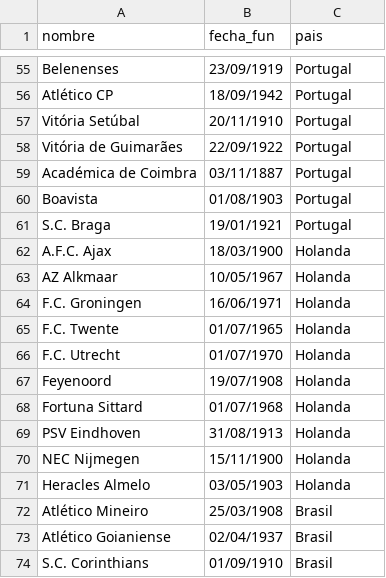
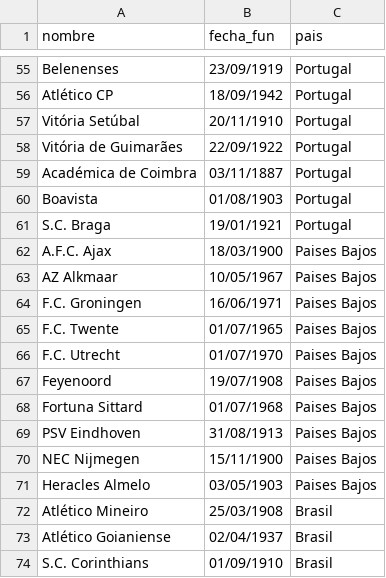
Before and after one commit to DouglasSochC/MIA_Proyecto2, a CSV file: backend/archivos_carga/equipos.csv, drawn as a sheet; only a part is shown, gaps mark what is left out.

```diff
--- a/backend/archivos_carga/equipos.csv
+++ b/backend/archivos_carga/equipos.csv
@@ -61,12 +61,12 @@ Boavista,01/08/1903,Portugal
 S.C. Braga,19/01/1921,Portugal
-A.F.C. Ajax,18/03/1900,Holanda
-AZ Alkmaar,10/05/1967,Holanda
-F.C. Groningen,16/06/1971,Holanda
-F.C. Twente,01/07/1965,Holanda
-F.C. Utrecht,01/07/1970,Holanda
-Feyenoord,19/07/1908,Holanda
-Fortuna Sittard,01/07/1968,Holanda
-PSV Eindhoven,31/08/1913,Holanda
-NEC Nijmegen,15/11/1900,Holanda
-Heracles Almelo,03/05/1903,Holanda
+A.F.C. Ajax,18/03/1900,Paises Bajos
+AZ Alkmaar,10/05/1967,Paises Bajos
+F.C. Groningen,16/06/1971,Paises Bajos
+F.C. Twente,01/07/1965,Paises Bajos
+F.C. Utrecht,01/07/1970,Paises Bajos
+Feyenoord,19/07/1908,Paises Bajos
+Fortuna Sittard,01/07/1968,Paises Bajos
+PSV Eindhoven,31/08/1913,Paises Bajos
+NEC Nijmegen,15/11/1900,Paises Bajos
+Heracles Almelo,03/05/1903,Paises Bajos
 Atlético Mineiro,25/03/1908,Brasil
```
Also changed, not shown: backend/archivos_carga/competicion.csv, 1 other file.
